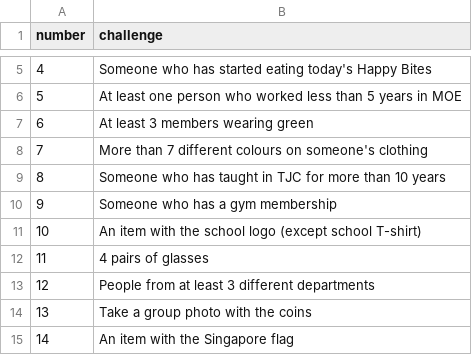
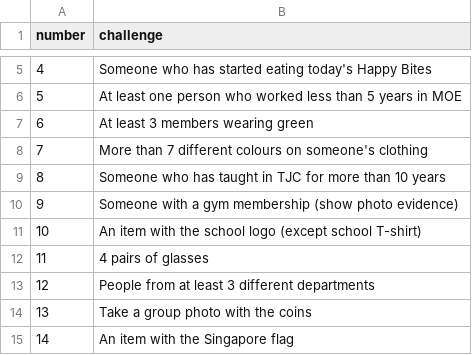
Before and after one commit to physicstjc/apps, a CSV file: bingo/challenges.csv, drawn as a sheet; only a part is shown, gaps mark what is left out.

Commit message:
Add files via upload

```diff
--- a/bingo/challenges.csv
+++ b/bingo/challenges.csv
@@ -9,3 +9,3 @@
 8,Someone who has taught in TJC for more than 10 years
-9,Someone who has a gym membership
+9,Someone with a gym membership (show photo evidence)
 10,An item with the school logo (except school T-shirt)
```
